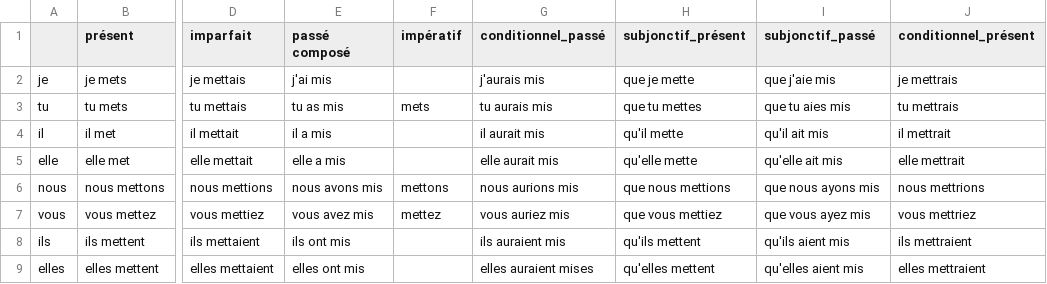
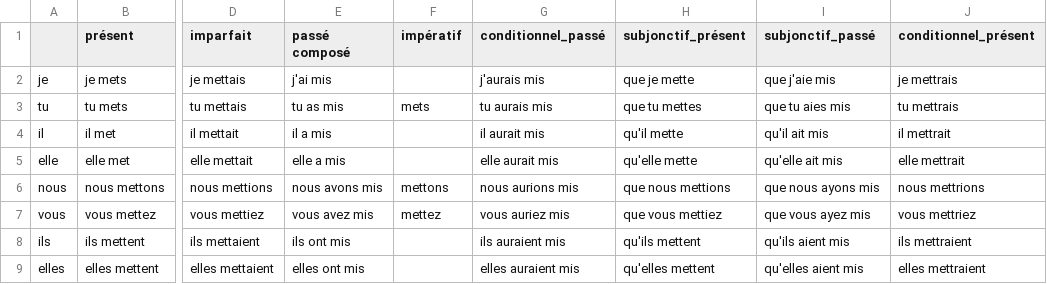
Before and after one commit to Ryunosu-keio/individual, a CSV file: french_Verb/verbs/csv/mettre.csv, drawn as a sheet; only a part is shown, gaps mark what is left out; the diff names each change by its address in the sheet, - before the commit and + after, or states it on an @@ line.

```diff
--- a/french_Verb/verbs/csv/mettre.csv
+++ b/french_Verb/verbs/csv/mettre.csv
-G9 (conditionnel_passé): elles auraient mises
+G9 (conditionnel_passé): elles auraient mis
```
Also changed, not shown: french_Verb/verbs/conditionnel_passé.csv, french_Verb/verbs/csv/lire.csv, 6 other files.
